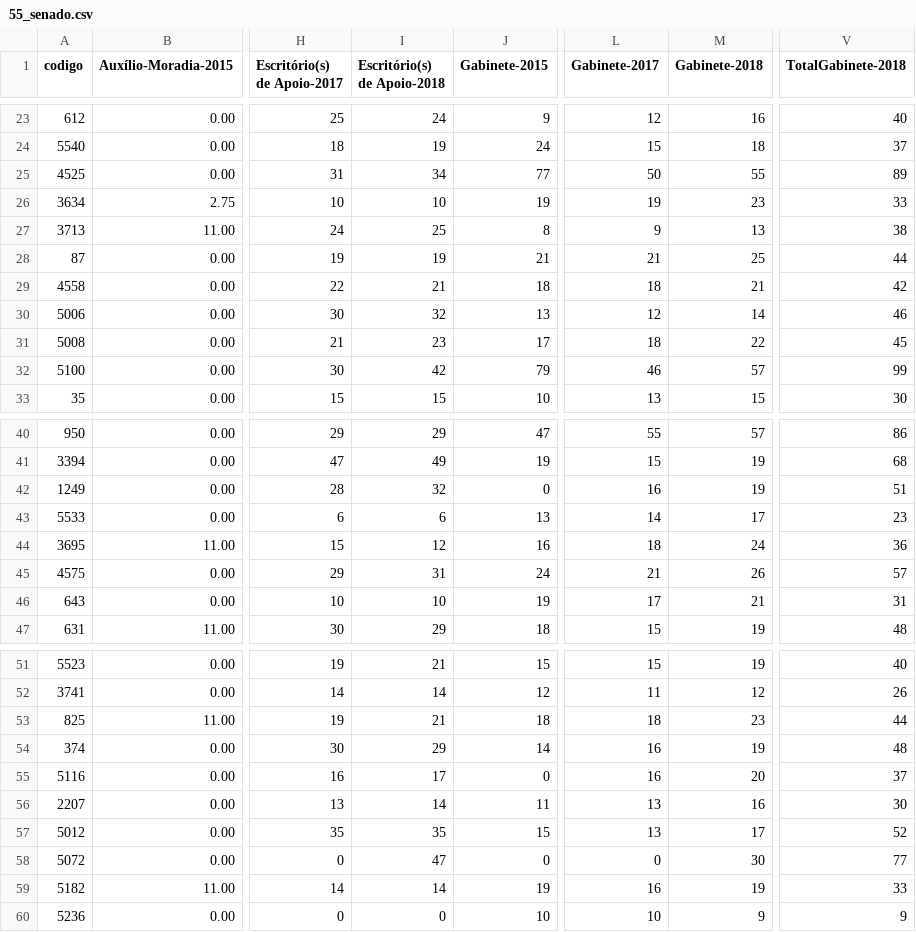
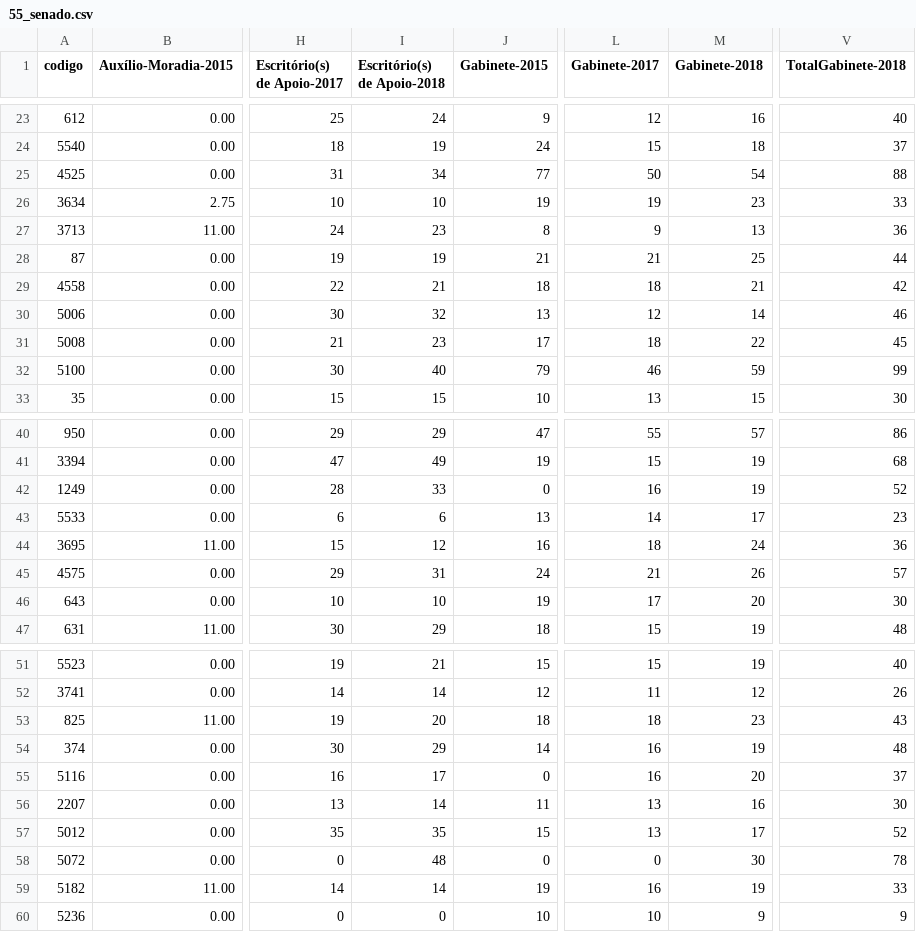
Before and after one commit to RobStelling/senado, a CSV file: csv/55_senado.csv, drawn as a sheet; only a part is shown, gaps mark what is left out; the diff covers the shown part only; the diff names each change by its address in the sheet, - before the commit and + after, or states it on an @@ line.

```diff
--- a/csv/55_senado.csv
+++ b/csv/55_senado.csv
-M25 (Gabinete-2018): 55
+M25 (Gabinete-2018): 54
-V25 (TotalGabinete-2018): 89
+V25 (TotalGabinete-2018): 88
-I27 (Escritório(s) de Apoio-2018): 25
+I27 (Escritório(s) de Apoio-2018): 23
-V27 (TotalGabinete-2018): 38
+V27 (TotalGabinete-2018): 36
-I32 (Escritório(s) de Apoio-2018): 42
+I32 (Escritório(s) de Apoio-2018): 40
-M32 (Gabinete-2018): 57
+M32 (Gabinete-2018): 59
-I42 (Escritório(s) de Apoio-2018): 32
+I42 (Escritório(s) de Apoio-2018): 33
-V42 (TotalGabinete-2018): 51
+V42 (TotalGabinete-2018): 52
-M46 (Gabinete-2018): 21
+M46 (Gabinete-2018): 20
-V46 (TotalGabinete-2018): 31
+V46 (TotalGabinete-2018): 30
-I53 (Escritório(s) de Apoio-2018): 21
+I53 (Escritório(s) de Apoio-2018): 20
-V53 (TotalGabinete-2018): 44
+V53 (TotalGabinete-2018): 43
-I58 (Escritório(s) de Apoio-2018): 47
+I58 (Escritório(s) de Apoio-2018): 48
-V58 (TotalGabinete-2018): 77
+V58 (TotalGabinete-2018): 78
```
Also changed, not shown: 6 edited cells elsewhere in this file, csv/55_gastoEstados.csv, csv/55_gastoPartidos.csv, 5 other files.
